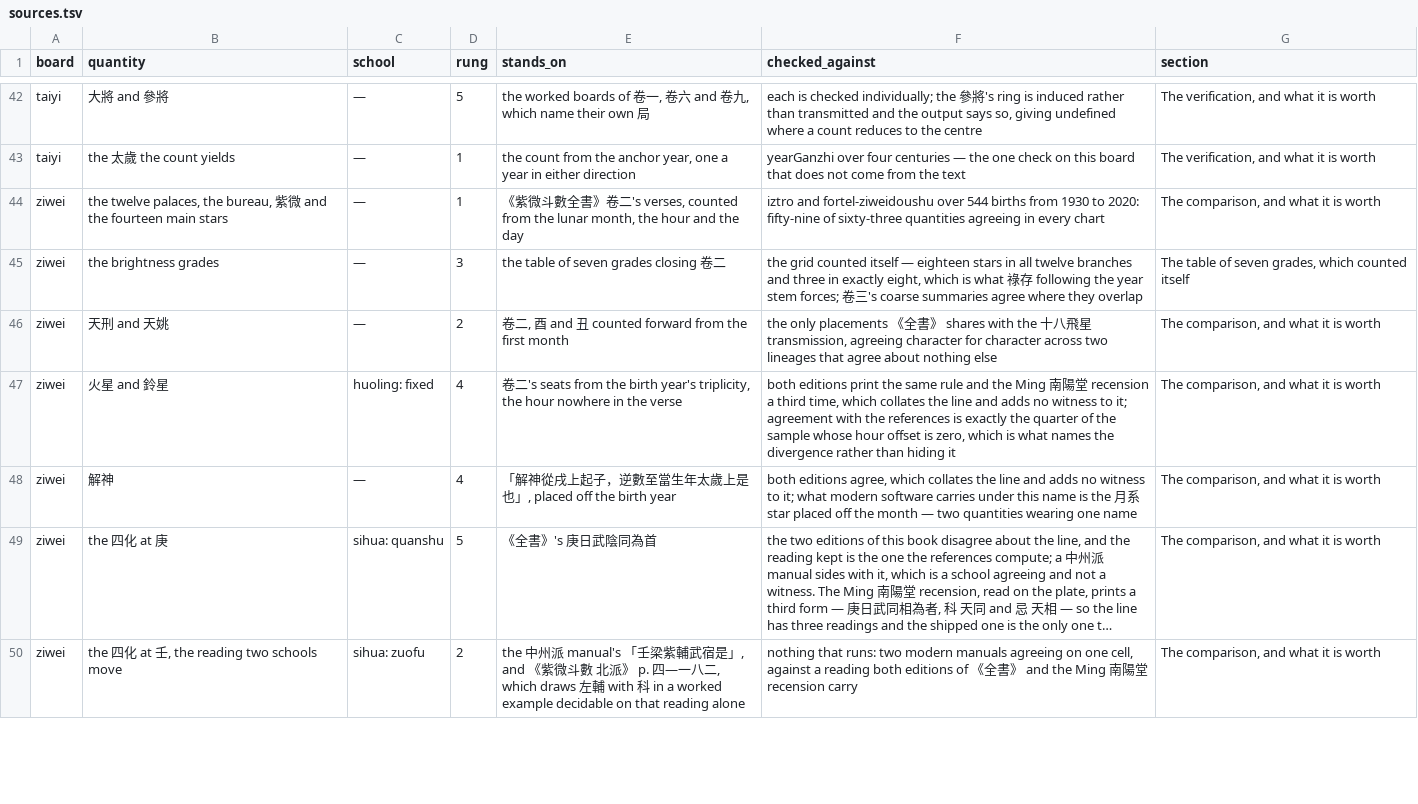
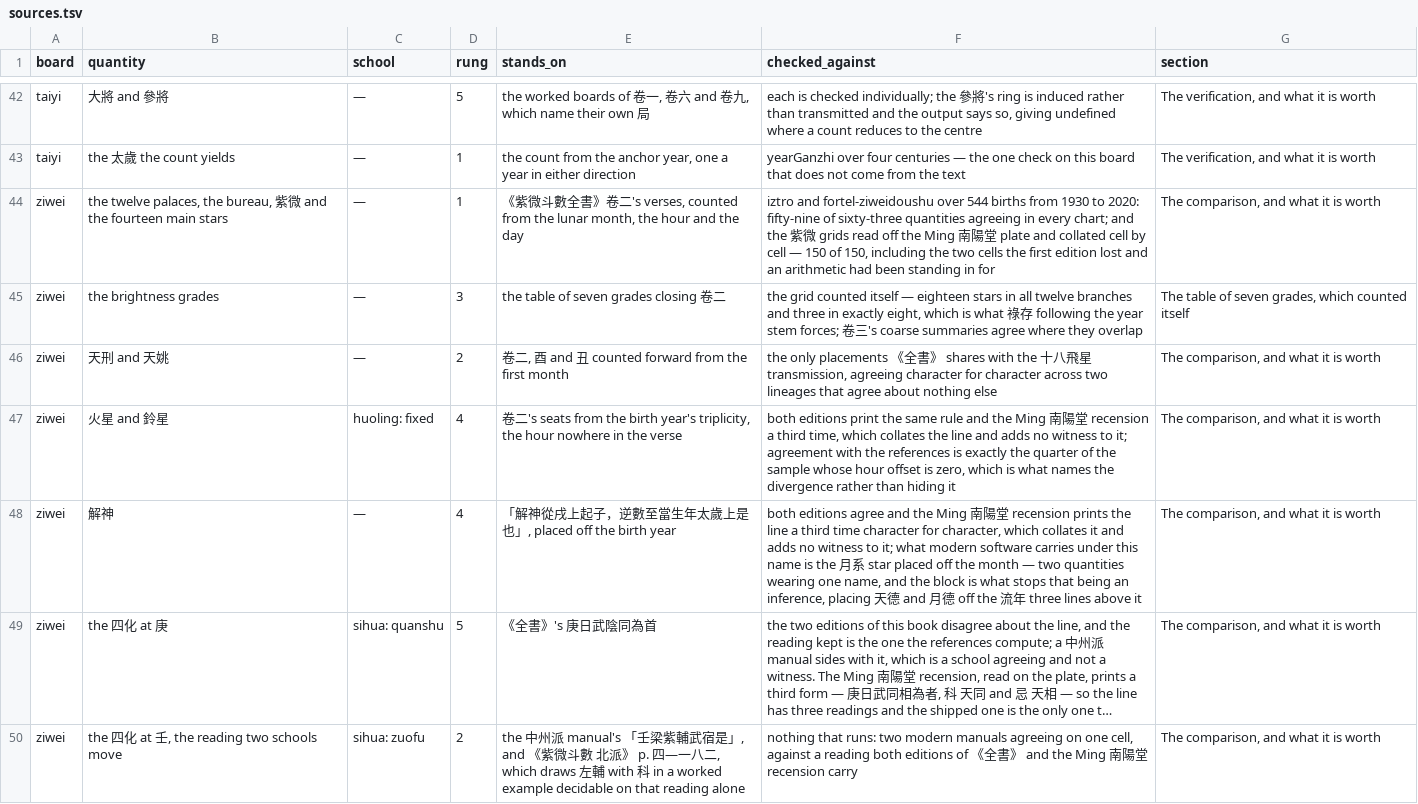
Before and after one commit to lineadicomando/shipan, a TSV file: docs/sources.tsv, drawn as a sheet; only a part is shown, gaps mark what is left out; long unchanged cells end in …; the diff names each change by its address in the sheet, - before the commit and + after, or states it on an @@ line.

```diff
--- a/docs/sources.tsv
+++ b/docs/sources.tsv
-F44 (checked_against): …in every chart
+F44 (checked_against): …in every chart; and the 紫微 grids read off the Ming 南陽堂 plate and collated cell by cell — 150 of 150, including the two cells the first edition lost and an arithmetic had been standing in for
-F48 (checked_against): both editions agree, which collates the line and adds no witness to it; what modern software carries under this name is the 月系 star placed off the month — two quantities wearing one name
+F48 (checked_against): both editions agree and the Ming 南陽堂 recension prints the line a third time character for character, which collates it and adds no witness to it; what modern software carries under this name is the 月系 star placed off the month — two quantities wearing one name, and the block is what stops that being an inference, placing 天德 and 月德 off the 流年 three lines above it
```
Also changed, not shown: 3 other files.
